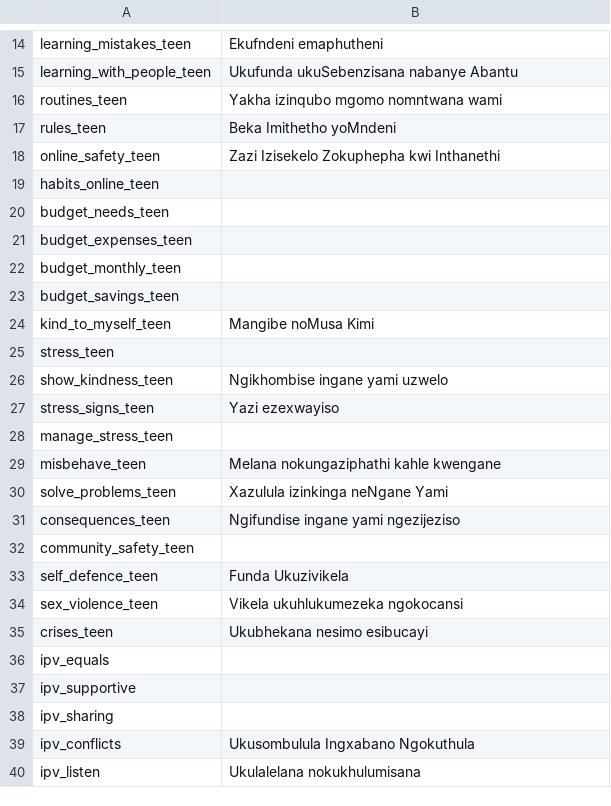
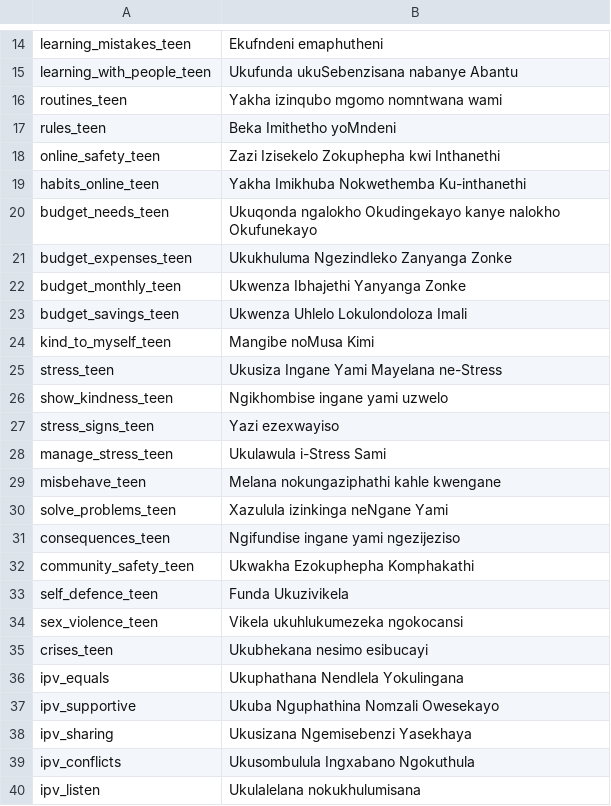
Before and after one commit to IDEMSInternational/plh-digital-content, a CSV file: translations/parent_text_v2/zu/zu_Dictionaries - module_names.csv, drawn as a sheet; only a part is shown, gaps mark what is left out; the diff covers the shown part only.

Commit message:
New translations Dictionaries - module_names.csv (Zulu)

```diff
--- a/translations/parent_text_v2/zu/zu_Dictionaries - module_names.csv
+++ b/translations/parent_text_v2/zu/zu_Dictionaries - module_names.csv
@@ -18,12 +18,12 @@
 "online_safety_teen","Zazi Izisekelo Zokuphepha kwi Inthanethi"
-"habits_online_teen",""
-"budget_needs_teen",""
-"budget_expenses_teen",""
-"budget_monthly_teen",""
-"budget_savings_teen",""
+"habits_online_teen","Yakha Imikhuba Nokwethemba Ku-inthanethi"
+"budget_needs_teen","Ukuqonda ngalokho Okudingekayo kanye nalokho Okufunekayo"
+"budget_expenses_teen","Ukukhuluma Ngezindleko Zanyanga Zonke"
+"budget_monthly_teen","Ukwenza Ibhajethi Yanyanga Zonke"
+"budget_savings_teen","Ukwenza Uhlelo Lokulondoloza Imali"
 "kind_to_myself_teen","Mangibe noMusa Kimi"
-"stress_teen",""
+"stress_teen","Ukusiza Ingane Yami Mayelana ne-Stress"
 "show_kindness_teen","Ngikhombise ingane yami uzwelo"
 "stress_signs_teen","Yazi ezexwayiso"
-"manage_stress_teen",""
+"manage_stress_teen","Ukulawula i-Stress Sami"
 "misbehave_teen","Melana nokungaziphathi kahle kwengane"
@@ -31,3 +31,3 @@
 "consequences_teen","Ngifundise ingane yami ngezijeziso"
-"community_safety_teen",""
+"community_safety_teen","Ukwakha Ezokuphepha Komphakathi"
 "self_defence_teen","Funda Ukuzivikela"
@@ -35,5 +35,5 @@
 "crises_teen","Ukubhekana nesimo esibucayi"
-"ipv_equals",""
-"ipv_supportive",""
-"ipv_sharing",""
+"ipv_equals","Ukuphathana Nendlela Yokulingana"
+"ipv_supportive","Ukuba Nguphathina Nomzali Owesekayo"
+"ipv_sharing","Ukusizana Ngemisebenzi Yasekhaya"
 "ipv_conflicts","Ukusombulula Ingxabano Ngokuthula"
```
Also changed, not shown: 4 edited cells elsewhere in this file.
